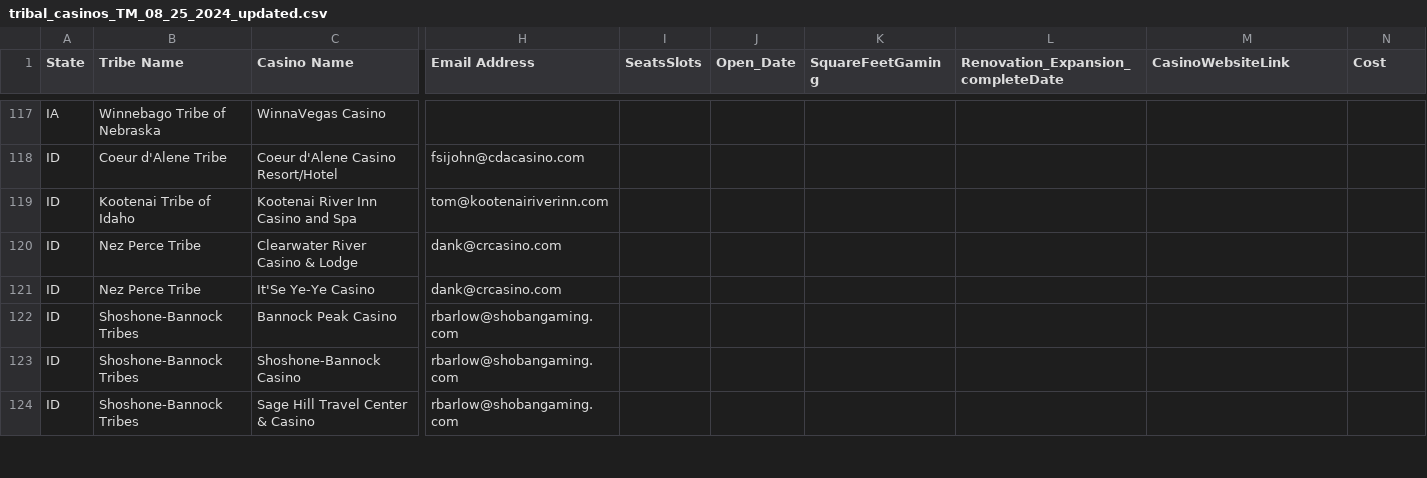
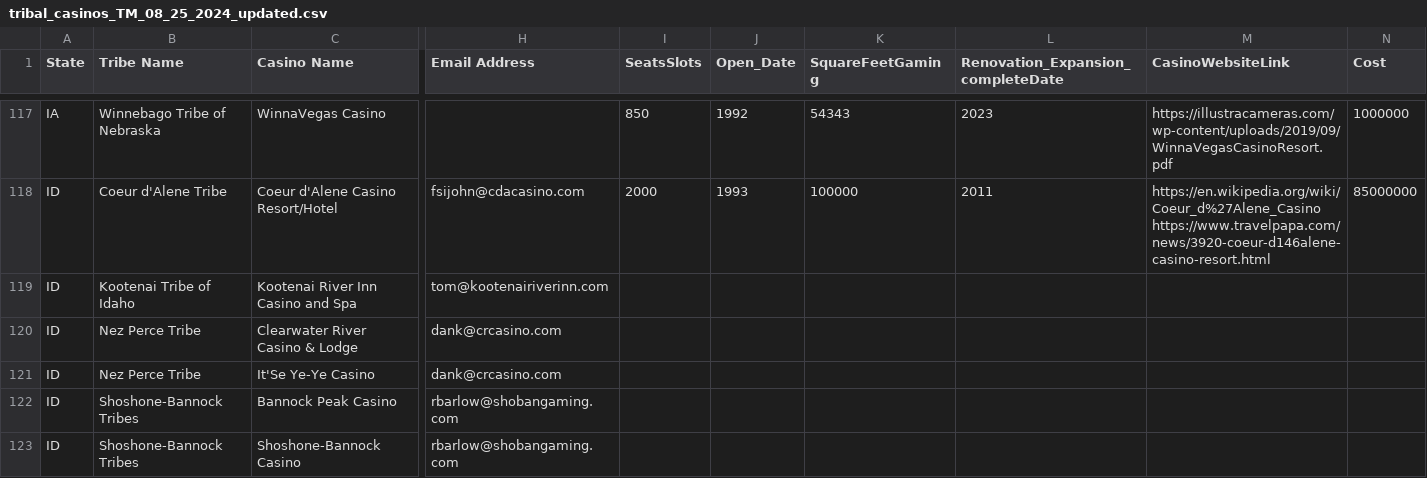
Before and after one commit to TMc07/Tribal_Casinos, a CSV file: tribal_casinos_TM_08_25_2024_updated.csv, drawn as a sheet; only a part is shown, gaps mark what is left out; the shorter side is filled out with more unchanged rows; the diff covers the shown part only; the diff names each change by its address in the sheet, - before the commit and + after, or states it on an @@ line.

```diff
--- a/tribal_casinos_TM_08_25_2024_updated.csv
+++ b/tribal_casinos_TM_08_25_2024_updated.csv
-I117 (SeatsSlots): (empty)
+I117 (SeatsSlots): 850
-J117 (Open_Date): (empty)
+J117 (Open_Date): 1992
-K117 (SquareFeetGaming): (empty)
+K117 (SquareFeetGaming): 54343
-L117: (empty)
+L117: 2023
-M117 (CasinoWebsiteLink): (empty)
+M117 (CasinoWebsiteLink): https://illustracameras.com/wp-content/uploads/2019/09/WinnaVegasCasinoResort.pdf
-N117 (Cost): (empty)
+N117 (Cost): 1000000
-I118 (SeatsSlots): (empty)
+I118 (SeatsSlots): 2000
-J118 (Open_Date): (empty)
+J118 (Open_Date): 1993
-K118 (SquareFeetGaming): (empty)
+K118 (SquareFeetGaming): 100000
-L118: (empty)
+L118: 2011
-M118 (CasinoWebsiteLink): (empty)
+M118 (CasinoWebsiteLink): https://en.wikipedia.org/wiki/Coeur_d%27Alene_Casino https://www.travelpapa.com/news/3920-coeur-d146alene-casino-resort.html
-N118 (Cost): (empty)
+N118 (Cost): 85000000
```
Also changed, not shown: 58 edited cells elsewhere in this file.
